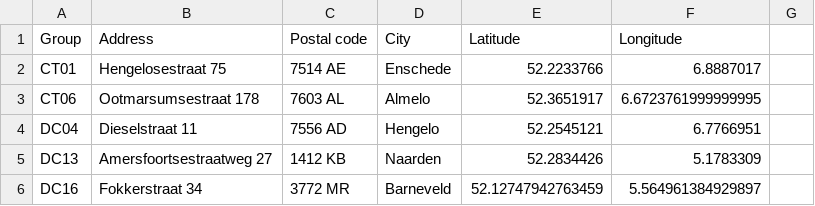
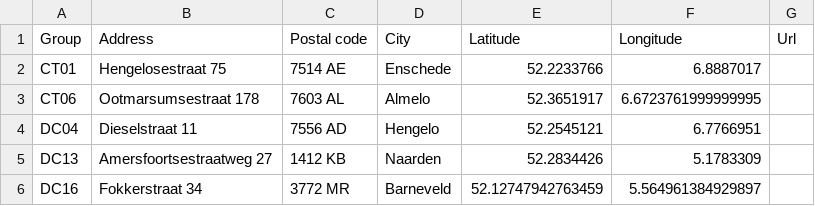
Before and after one commit to SirStepheno/Business-Process-Integration-Lab-2024-Documentation, a CSV file: geocoded_dutch_addresses.csv, drawn as a sheet; only a part is shown.

Commit message:
Added API url to csv

```diff
--- a/geocoded_dutch_addresses.csv
+++ b/geocoded_dutch_addresses.csv
@@ -1,2 +1,2 @@
-Group,Address,Postal code,City,Latitude,Longitude
+Group,Address,Postal code,City,Latitude,Longitude,Url
 CT01,Hengelosestraat 75,7514 AE,Enschede,52.2233766,6.8887017
```
